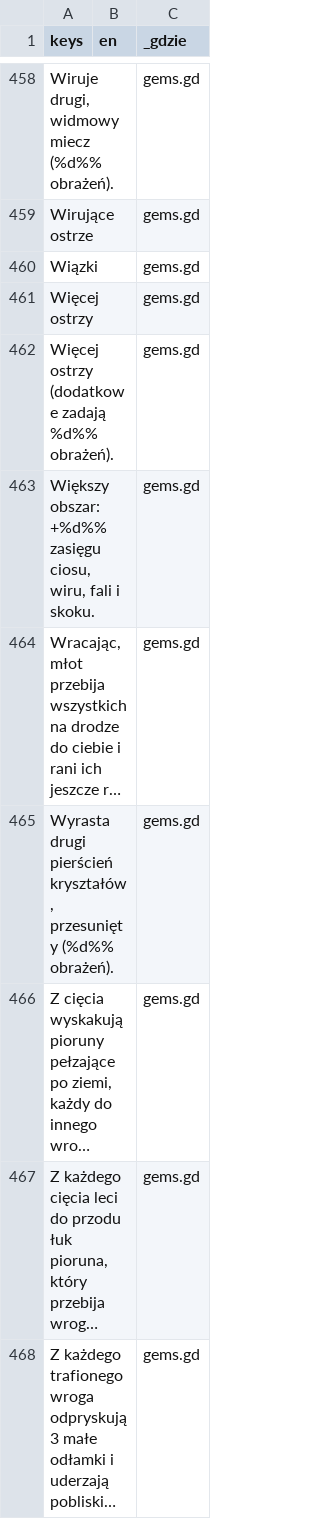
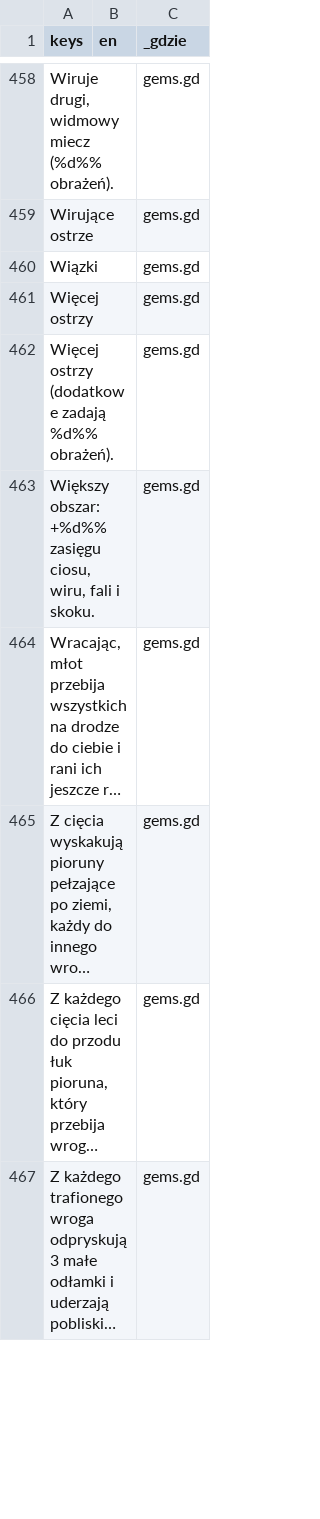
Before and after one commit to slota145/Watra-Mobile, a CSV file: translations/teksty.csv, drawn as a sheet; only a part is shown, gaps mark what is left out; long unchanged cells end in …; removed rows and columns are numbered as before the commit, all else as after; the diff covers the shown part only; the diff names each change by its address in the sheet, - before the commit and + after, or states it on an @@ line.

```diff
--- a/translations/teksty.csv
+++ b/translations/teksty.csv
-row 465: Wyrasta drugi pierścień kryształów, przesunięty (%d%% obrażeń). |  | gems.gd
```
Also changed, not shown: 16 added rows, 16 removed rows and 6 edited cells elsewhere in this file, 15 other files.
